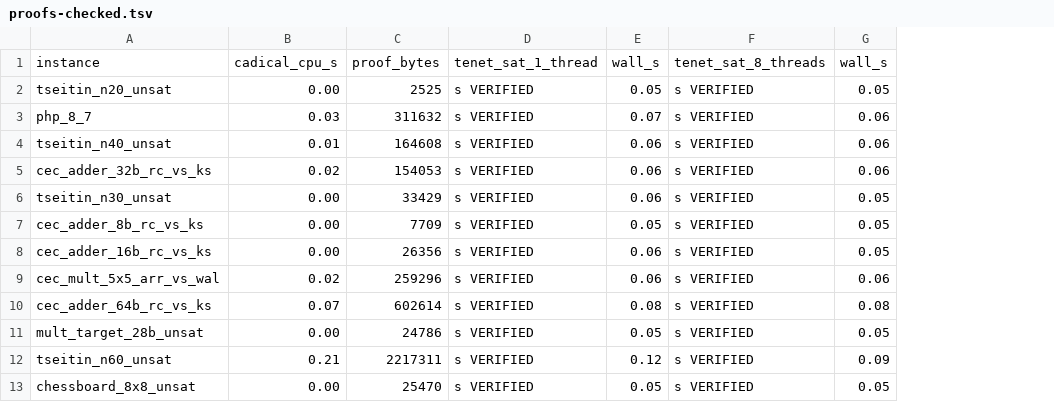
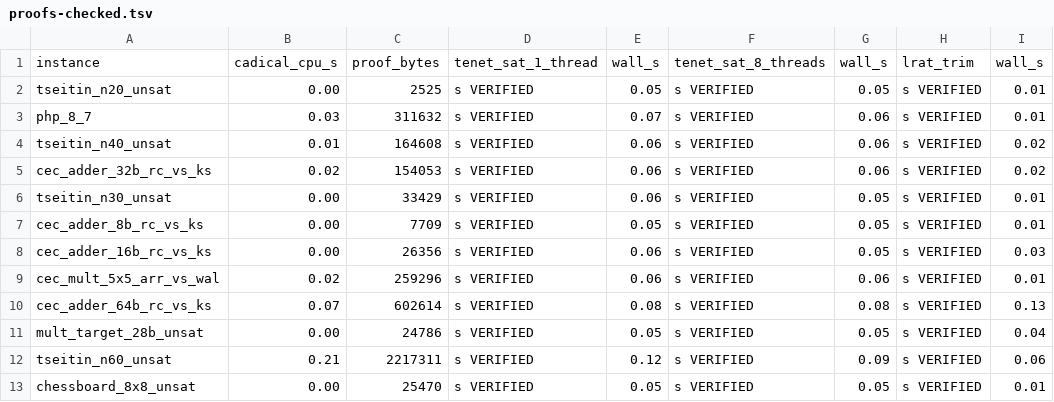
Before and after one commit to keithadler/sat-shortcut-challenge, a TSV file: results/proofs-checked.tsv, drawn as a sheet; only a part is shown; the diff names each change by its address in the sheet, - before the commit and + after, or states it on an @@ line.

```diff
--- a/results/proofs-checked.tsv
+++ b/results/proofs-checked.tsv
+column H, rows 1-13: lrat_trim | s VERIFIED | s VERIFIED | s VERIFIED | s VERIFIED | s VERIFIED | s VERIFIED | s VERIFIED | s VERIFIED | s VERIFIED | s VERIFIED | s VERIFIED | s VERIFIED
+column I, rows 1-13: wall_s | 0.01 | 0.01 | 0.02 | 0.02 | 0.01 | 0.01 | 0.03 | 0.01 | 0.13 | 0.04 | 0.06 | 0.01
```
Also changed, not shown: 4 other files.
